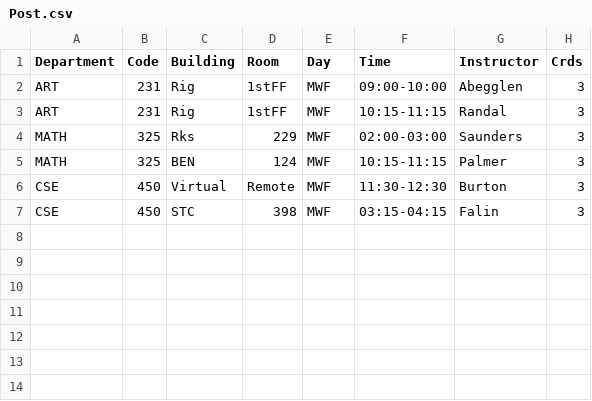
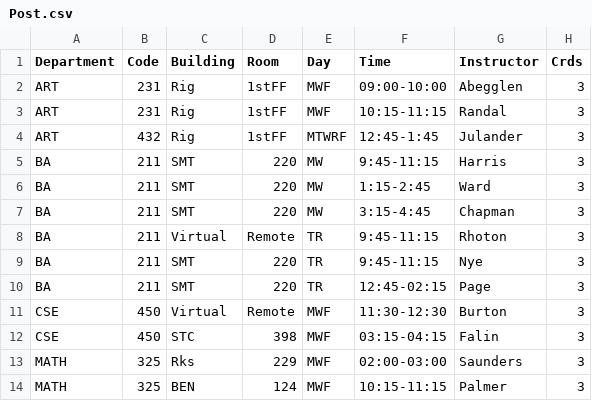
Before and after one commit to kctolli/kctolli.github.io, a CSV file: Data-Science/bac/Post.csv, drawn as a sheet.

```diff
--- a/Data-Science/bac/Post.csv
+++ b/Data-Science/bac/Post.csv
@@ -3,5 +3,12 @@ ART,231,Rig,1stFF,MWF,09:00-10:00,Abegglen,3
 ART,231,Rig,1stFF,MWF,10:15-11:15,Randal,3
+ART,432,Rig,1stFF,MTWRF,12:45-1:45,Julander,3
+BA,211,SMT,220,MW,9:45-11:15,Harris,3
+BA,211,SMT,220,MW,1:15-2:45,Ward ,3
+BA,211,SMT,220,MW,3:15-4:45,Chapman,3
+BA,211,Virtual,Remote,TR,9:45-11:15,Rhoton,3
+BA,211,SMT,220,TR,9:45-11:15,Nye,3
+BA,211,SMT,220,TR,12:45-02:15,Page,3
+CSE,450,Virtual,Remote,MWF,11:30-12:30,Burton,3
+CSE,450,STC,398,MWF,03:15-04:15,Falin,3
 MATH,325,Rks,229,MWF,02:00-03:00,Saunders,3
 MATH,325,BEN,124,MWF,10:15-11:15,Palmer,3
-CSE,450,Virtual,Remote,MWF,11:30-12:30,Burton,3
-CSE,450,STC,398,MWF,03:15-04:15,Falin,3
```
Also changed, not shown: 6 other files.
